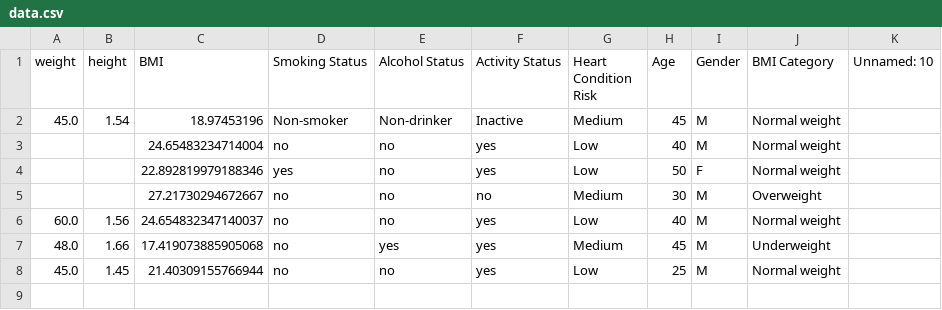
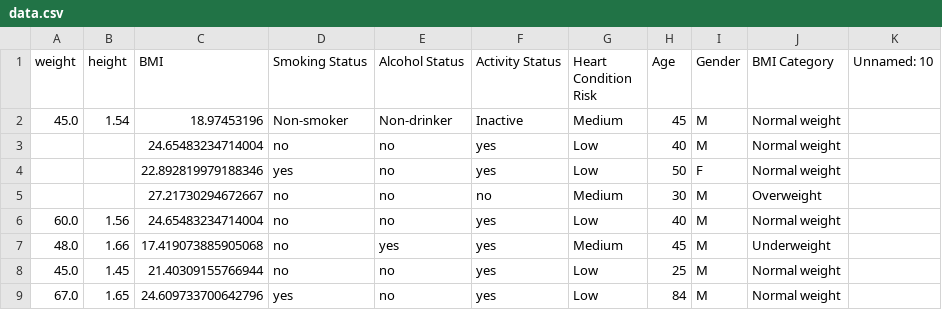
Before and after one commit to deebachowdhury/project222, a CSV file: data.csv, drawn as a sheet.

Commit message:
Updated CSV file with new data

```diff
--- a/data.csv
+++ b/data.csv
@@ -5,4 +5,5 @@ weight,height,BMI,Smoking Status,Alcohol Status,Activity Status,Heart Condition
 ,,27.21730294672667,no,no,no,Medium,30,M,Overweight,
-60.0,1.56,24.654832347140037,no,no,yes,Low,40,M,Normal weight,
+60.0,1.56,24.65483234714004,no,no,yes,Low,40,M,Normal weight,
 48.0,1.66,17.419073885905068,no,yes,yes,Medium,45,M,Underweight,
 45.0,1.45,21.40309155766944,no,no,yes,Low,25,M,Normal weight,
+67.0,1.65,24.609733700642796,yes,no,yes,Low,84,M,Normal weight,
```
